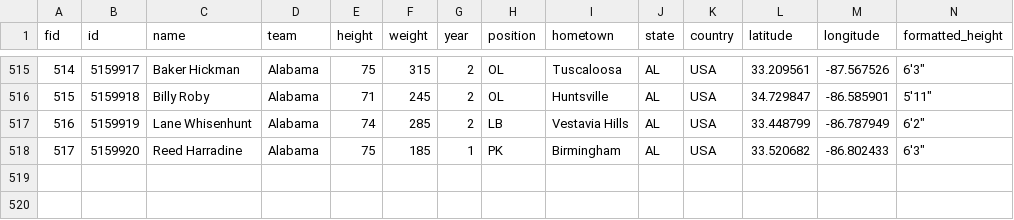
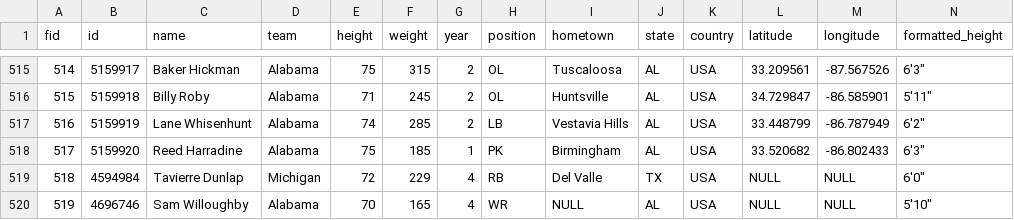
Before and after one commit to braxda/recruiting-analysis, a CSV file: tableau/all_players.csv, drawn as a sheet; only a part is shown, gaps mark what is left out; rows hold the shown columns only; the diff names each change by its address in the sheet, - before the commit and + after, or states it on an @@ line.

Commit message:
add csv

```diff
--- a/tableau/all_players.csv
+++ b/tableau/all_players.csv
+row 519: 518 | 4594984 | Tavierre Dunlap | Michigan | 72 | 229 | 4 | RB | Del Valle | TX | USA | NULL | NULL | 6'0"
+row 520: 519 | 4696746 | Sam Willoughby | Alabama | 70 | 165 | 4 | WR | NULL | AL | USA | NULL | NULL | 5'10"
```
